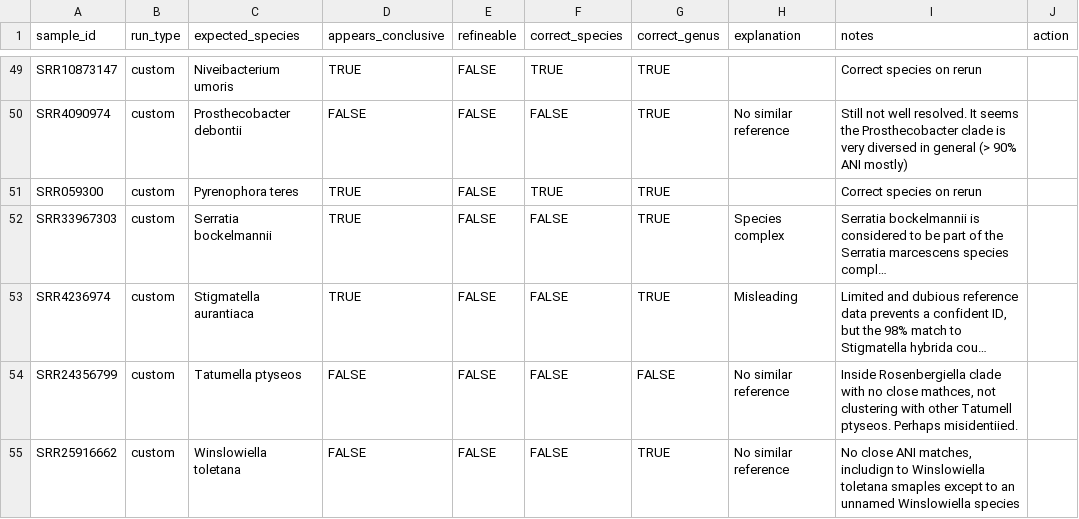
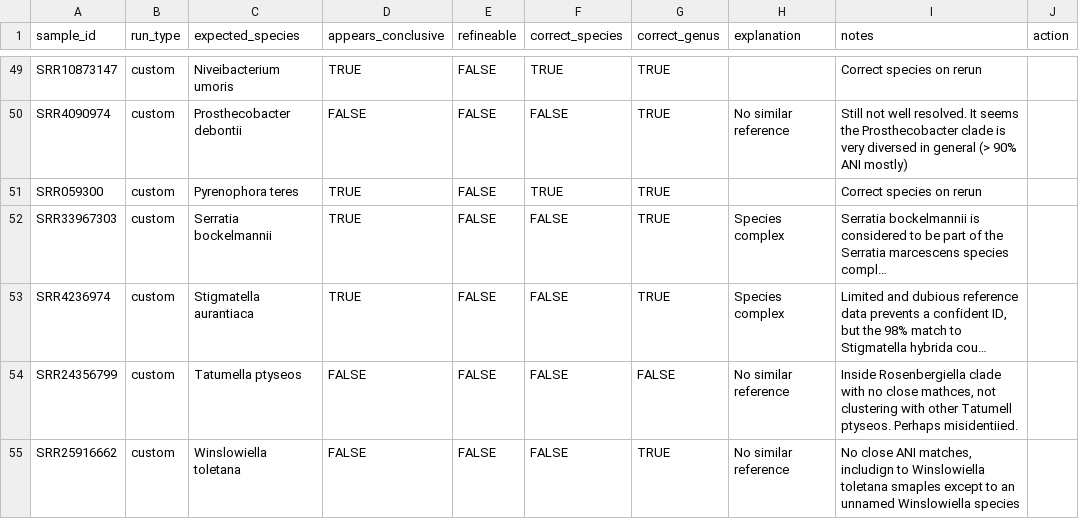
Before and after one commit to grunwaldlab/pathogensurveillance_publications, a TSV file: publication/analyses/identification_validation/human_evaluation.tsv, drawn as a sheet; only a part is shown, gaps mark what is left out; long unchanged cells end in …; the diff names each change by its address in the sheet, - before the commit and + after, or states it on an @@ line.

Commit message:
refine plot

```diff
--- a/publication/analyses/identification_validation/human_evaluation.tsv
+++ b/publication/analyses/identification_validation/human_evaluation.tsv
-H53 (explanation): Misleading
+H53 (explanation): Species complex
```
Also changed, not shown: 5 other files.
